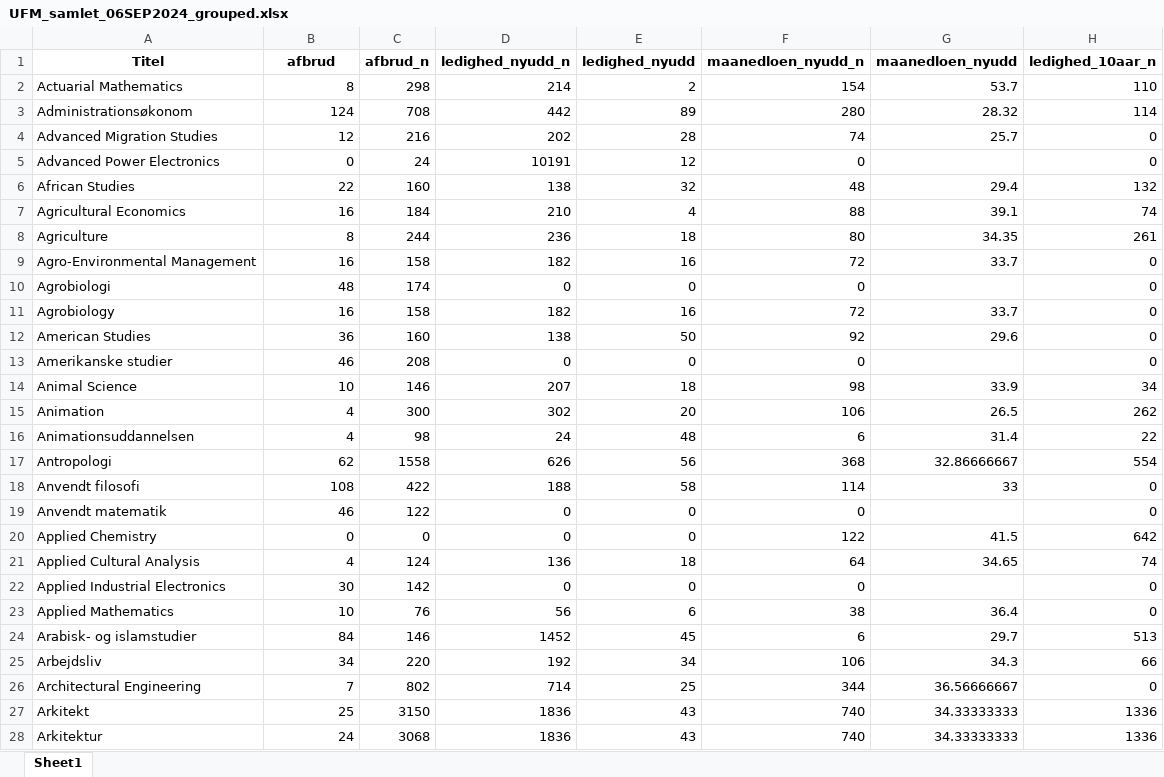
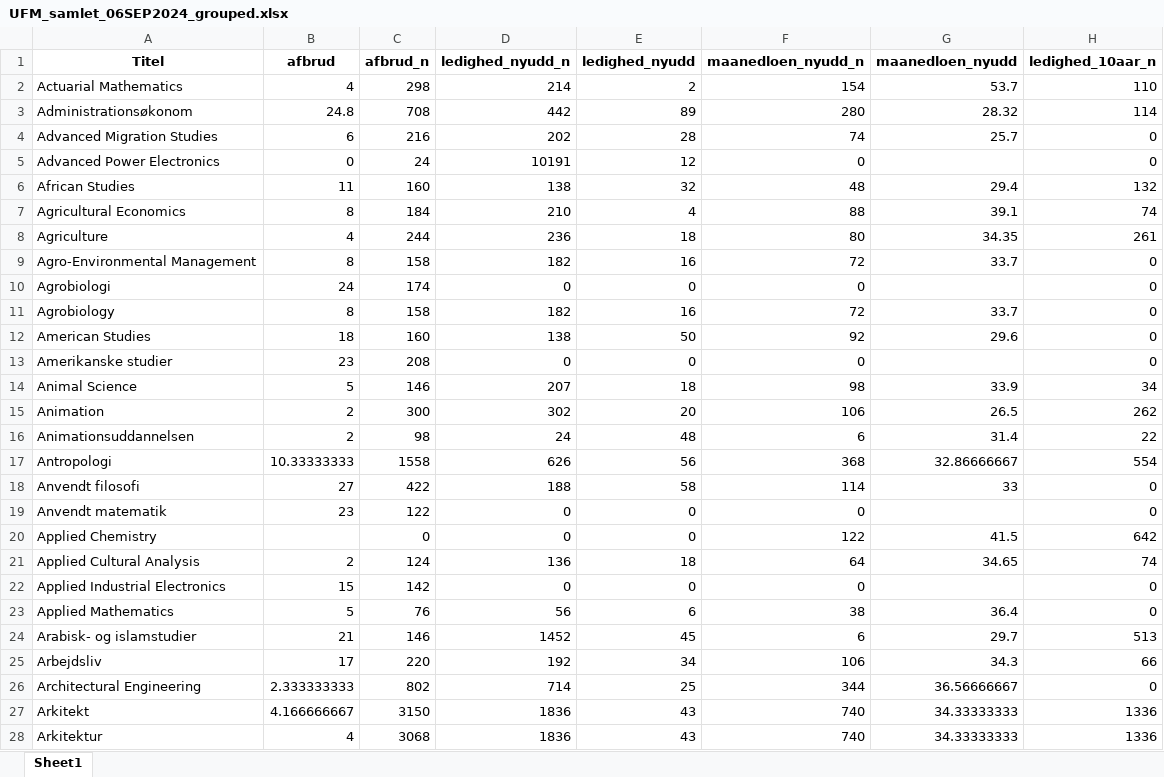
Before and after one commit to NicklasVrede/District-Heating-Dashboard, an Excel workbook: UFM_samlet_06SEP2024_grouped.xlsx, sheet Sheet1, drawn as a sheet; only a part is shown; values as stored, in another font and other column widths than the file's, no borders; the diff covers the shown part only; the diff names each change by its address in the sheet, - before the commit and + after, or states it on an @@ line.

```diff
--- a/UFM_samlet_06SEP2024_grouped.xlsx (sheet Sheet1)
+++ b/UFM_samlet_06SEP2024_grouped.xlsx (sheet Sheet1)
-B2 (afbrud): 8
+B2 (afbrud): 4
-B3 (afbrud): 124
+B3 (afbrud): 24.8
-B4 (afbrud): 12
+B4 (afbrud): 6
-B6 (afbrud): 22
+B6 (afbrud): 11
-B7 (afbrud): 16
+B7 (afbrud): 8
-B8 (afbrud): 8
+B8 (afbrud): 4
-B9 (afbrud): 16
+B9 (afbrud): 8
-B10 (afbrud): 48
+B10 (afbrud): 24
-B11 (afbrud): 16
+B11 (afbrud): 8
-B12 (afbrud): 36
+B12 (afbrud): 18
-B13 (afbrud): 46
+B13 (afbrud): 23
-B14 (afbrud): 10
+B14 (afbrud): 5
-B15:B16 (afbrud): 4
+B15:B16 (afbrud): 2
-B17 (afbrud): 62
+B17 (afbrud): 10.33333333
-B18 (afbrud): 108
+B18 (afbrud): 27
-B19 (afbrud): 46
+B19 (afbrud): 23
-B20 (afbrud): 0
+B20 (afbrud): (empty)
-B21 (afbrud): 4
+B21 (afbrud): 2
-B22 (afbrud): 30
+B22 (afbrud): 15
-B23 (afbrud): 10
+B23 (afbrud): 5
-B24 (afbrud): 84
+B24 (afbrud): 21
-B25 (afbrud): 34
+B25 (afbrud): 17
-B26 (afbrud): 7
+B26 (afbrud): 2.333333333
-B27 (afbrud): 25
+B27 (afbrud): 4.166666667
-B28 (afbrud): 24
+B28 (afbrud): 4
```
Also changed, not shown: 612 edited cells elsewhere in this sheet, 4 other files.
